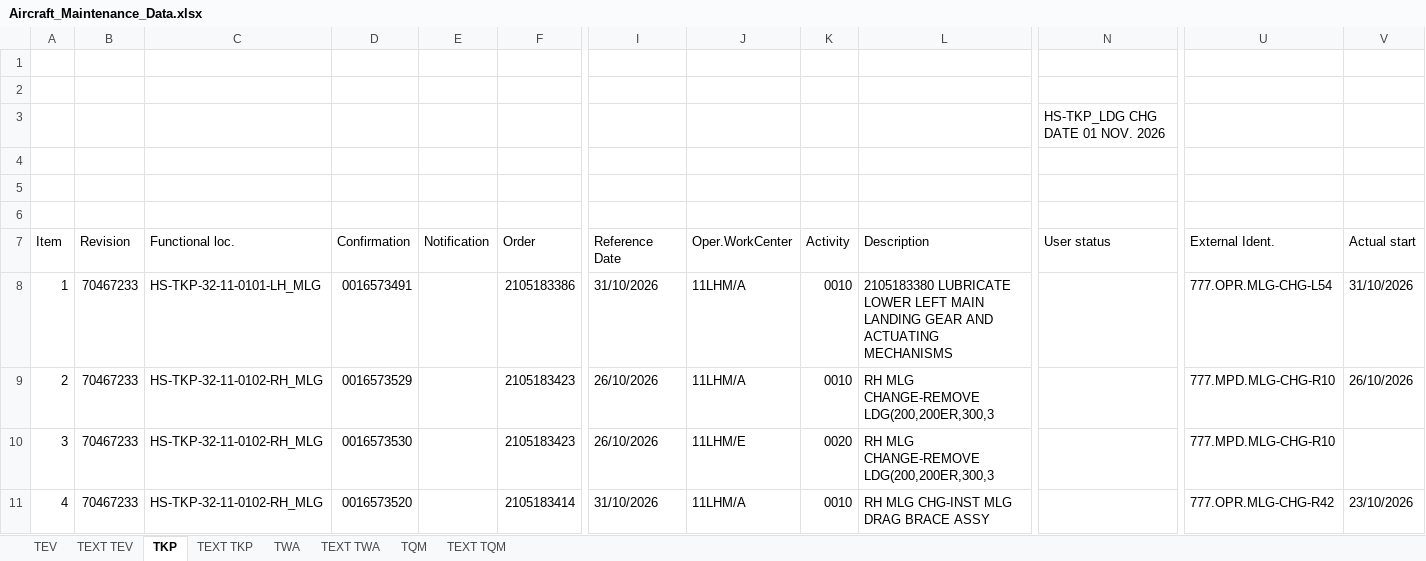
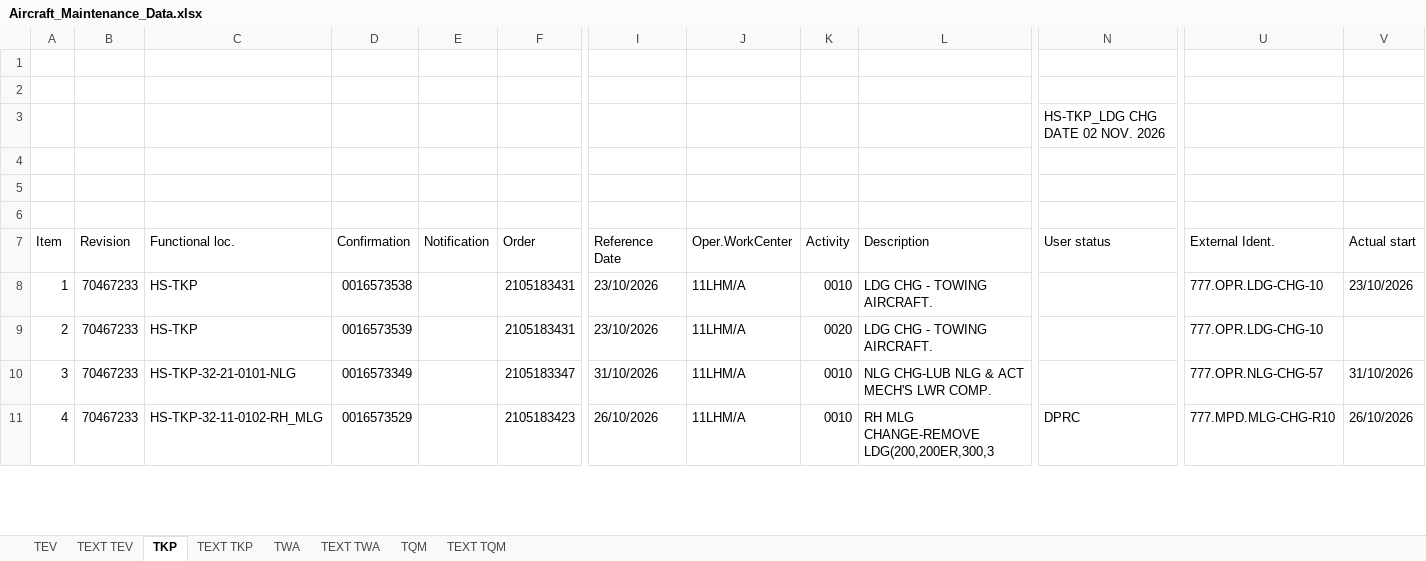
Before and after one commit to Huan289100/aircraft-maintenance-dashboard, an Excel workbook: Aircraft_Maintenance_Data.xlsx, sheet TKP, drawn as a sheet; only a part is shown, gaps mark what is left out; values as stored, in another font and other column widths than the file's, no cell formats; charts and pictures not drawn; the diff covers the shown part only; the diff names each change by its address in the sheet, - before the commit and + after, or states it on an @@ line.

Commit message:
Add files via upload

```diff
--- a/Aircraft_Maintenance_Data.xlsx (sheet TKP)
+++ b/Aircraft_Maintenance_Data.xlsx (sheet TKP)
-N3 (User status): HS-TKP_LDG CHG DATE 01 NOV. 2026
+N3 (User status): HS-TKP_LDG CHG DATE 02 NOV. 2026
-C8 (Functional loc.): HS-TKP-32-11-0101-LH_MLG
+C8 (Functional loc.): HS-TKP
-D8 (Confirmation): 0016573491
+D8 (Confirmation): 0016573538
-F8 (Order): 2105183386
+F8 (Order): 2105183431
-I8 (Reference Date): 31/10/2026
+I8 (Reference Date): 23/10/2026
-L8 (Description): 2105183380 LUBRICATE LOWER LEFT MAIN LANDING GEAR AND ACTUATING MECHANISMS
+L8 (Description): LDG CHG - TOWING AIRCRAFT.
-U8 (External Ident.): 777.OPR.MLG-CHG-L54
+U8 (External Ident.): 777.OPR.LDG-CHG-10
-V8 (Actual start): 31/10/2026
+V8 (Actual start): 23/10/2026
-C9 (Functional loc.): HS-TKP-32-11-0102-RH_MLG
+C9 (Functional loc.): HS-TKP
-D9 (Confirmation): 0016573529
+D9 (Confirmation): 0016573539
-F9 (Order): 2105183423
+F9 (Order): 2105183431
-I9 (Reference Date): 26/10/2026
+I9 (Reference Date): 23/10/2026
-K9 (Activity): 0010
+K9 (Activity): 0020
-L9 (Description): RH MLG CHANGE-REMOVE LDG(200,200ER,300,3
+L9 (Description): LDG CHG - TOWING AIRCRAFT.
-U9 (External Ident.): 777.MPD.MLG-CHG-R10
+U9 (External Ident.): 777.OPR.LDG-CHG-10
-V9 (Actual start): 26/10/2026
+V9 (Actual start): (empty)
-C10 (Functional loc.): HS-TKP-32-11-0102-RH_MLG
+C10 (Functional loc.): HS-TKP-32-21-0101-NLG
-D10 (Confirmation): 0016573530
+D10 (Confirmation): 0016573349
-F10 (Order): 2105183423
+F10 (Order): 2105183347
-I10 (Reference Date): 26/10/2026
+I10 (Reference Date): 31/10/2026
-J10 (Oper.WorkCenter): 11LHM/E
+J10 (Oper.WorkCenter): 11LHM/A
-K10 (Activity): 0020
+K10 (Activity): 0010
-L10 (Description): RH MLG CHANGE-REMOVE LDG(200,200ER,300,3
+L10 (Description): NLG CHG-LUB NLG & ACT MECH'S LWR COMP.
-U10 (External Ident.): 777.MPD.MLG-CHG-R10
+U10 (External Ident.): 777.OPR.NLG-CHG-57
-V10 (Actual start): (empty)
+V10 (Actual start): 31/10/2026
-D11 (Confirmation): 0016573520
+D11 (Confirmation): 0016573529
-F11 (Order): 2105183414
+F11 (Order): 2105183423
-I11 (Reference Date): 31/10/2026
+I11 (Reference Date): 26/10/2026
-L11 (Description): RH MLG CHG-INST MLG DRAG BRACE ASSY
+L11 (Description): RH MLG CHANGE-REMOVE LDG(200,200ER,300,3
-N11 (User status): (empty)
+N11 (User status): DPRC
-U11 (External Ident.): 777.OPR.MLG-CHG-R42
+U11 (External Ident.): 777.MPD.MLG-CHG-R10
-V11 (Actual start): 23/10/2026
+V11 (Actual start): 26/10/2026
```
Also changed, not shown: 1125 edited cells elsewhere in this sheet, cell formats, charts or pictures.
